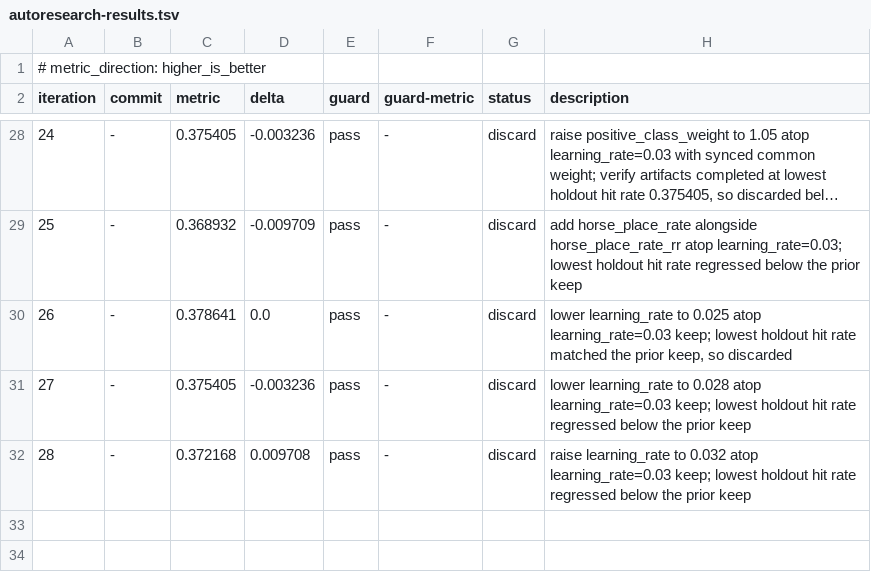
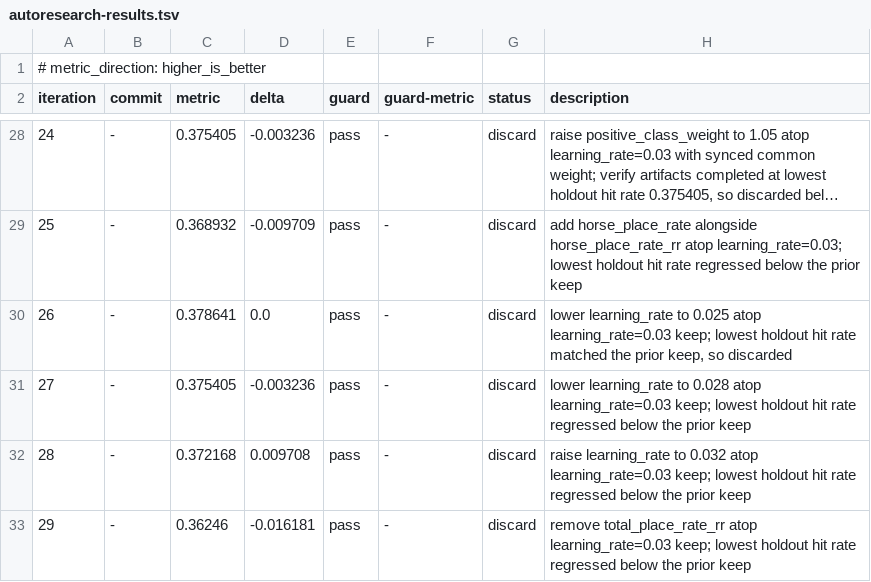
Before and after one commit to coyaSONG/kra-analysis, a TSV file: autoresearch-results.tsv, drawn as a sheet; only a part is shown, gaps mark what is left out; long unchanged cells end in …; the diff names each change by its address in the sheet, - before the commit and + after, or states it on an @@ line.

Commit message:
chore(autoresearch): log iteration 29 discard for total_place_rate_rr

```diff
--- a/autoresearch-results.tsv
+++ b/autoresearch-results.tsv
+row 33: 29 | - | 0.36246 | -0.016181 | pass | - | discard | remove total_place_rate_rr atop learning_rate=0.03 keep; lowest holdout hit rate regressed below the prior keep
```
